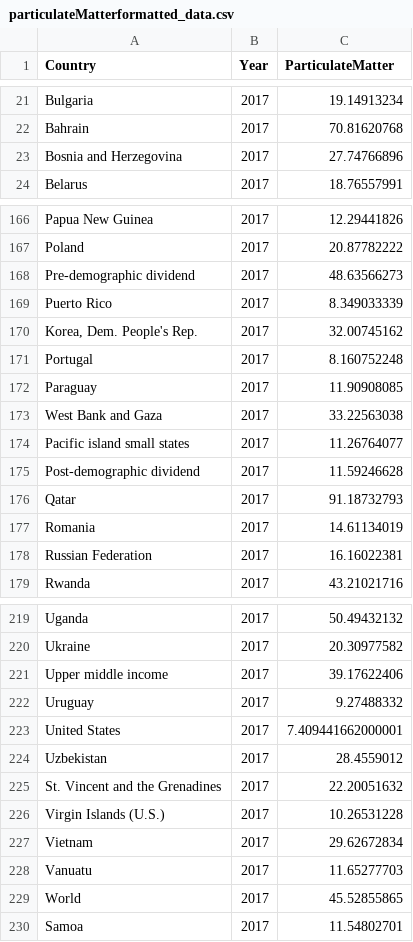
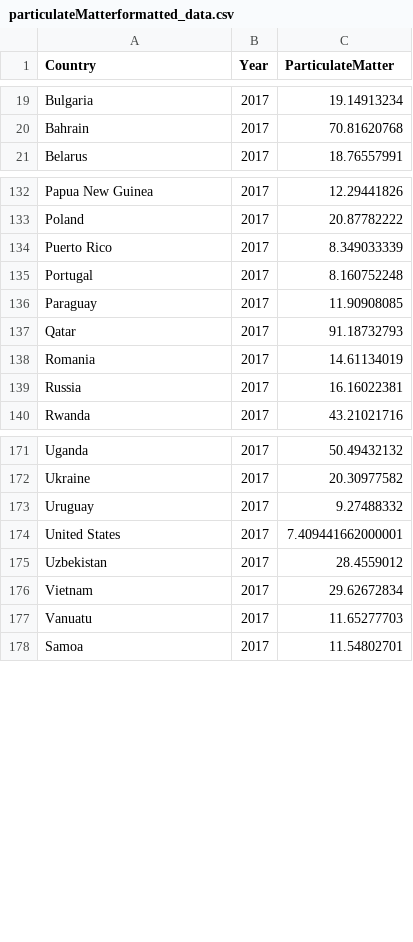
Before and after one commit to amanster22/goaAman, a CSV file: particulateMatterformatted_data.csv, drawn as a sheet; only a part is shown, gaps mark what is left out; the diff covers the shown part only.

```diff
--- a/particulateMatterformatted_data.csv
+++ b/particulateMatterformatted_data.csv
@@ -22,3 +20,2 @@ Bulgaria,2017,19.14913234
 Bahrain,2017,70.81620768
-Bosnia and Herzegovina,2017,27.74766896
 Belarus,2017,18.76557991
@@ -167,13 +133,8 @@ Papua New Guinea,2017,12.29441826
 Poland,2017,20.87782222
-Pre-demographic dividend,2017,48.63566273
 Puerto Rico,2017,8.349033339
-"Korea, Dem. People's Rep.",2017,32.00745162
 Portugal,2017,8.160752248
 Paraguay,2017,11.90908085
-West Bank and Gaza,2017,33.22563038
-Pacific island small states,2017,11.26764077
-Post-demographic dividend,2017,11.59246628
 Qatar,2017,91.18732793
 Romania,2017,14.61134019
-Russian Federation,2017,16.16022381
+Russia,2017,16.16022381
 Rwanda,2017,43.21021716
@@ -220,3 +172,2 @@ Uganda,2017,50.49432132
 Ukraine,2017,20.30977582
-Upper middle income,2017,39.17622406
 Uruguay,2017,9.27488332
@@ -224,7 +175,4 @@ United States,2017,7.409441662000001
 Uzbekistan,2017,28.4559012
-St. Vincent and the Grenadines,2017,22.20051632
-Virgin Islands (U.S.),2017,10.26531228
 Vietnam,2017,29.62672834
 Vanuatu,2017,11.65277703
-World,2017,45.52855865
 Samoa,2017,11.54802701
```
Also changed, not shown: 42 removed rows elsewhere in this file.
